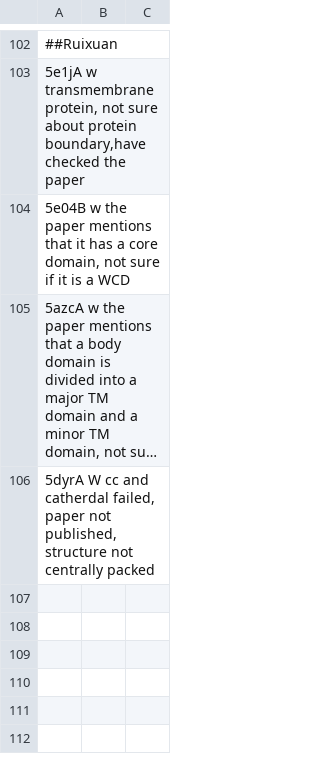
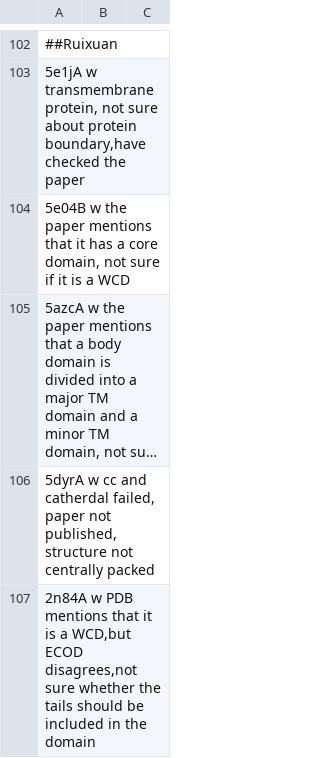
Before and after one commit to ruixuan1998/domchop, a TSV file: doc/ama_entries.tsv, drawn as a sheet; only a part is shown, gaps mark what is left out; long unchanged cells end in …; the diff names each change by its address in the sheet, - before the commit and + after, or states it on an @@ line.

Commit message:
Update ama_entries.tsv

```diff
--- a/doc/ama_entries.tsv
+++ b/doc/ama_entries.tsv
-A106: 5dyrA W cc and…
+A106: 5dyrA w cc and…
+row 107: 2n84A w PDB mentions that it is a WCD,but ECOD disagrees,not sure whether the tails should be included in the domain
```
